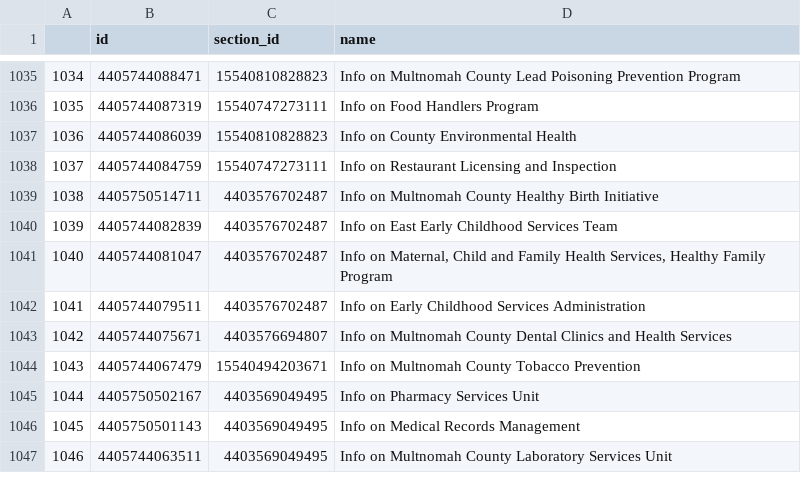
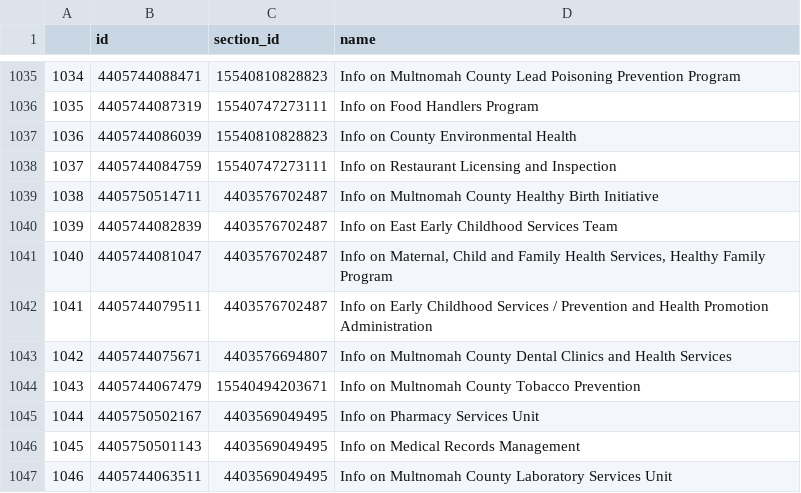
Before and after one commit to eGovPDX/zendesk-data-analysis, a CSV file: data/articles.csv, drawn as a sheet; only a part is shown, gaps mark what is left out.

```diff
--- a/data/articles.csv
+++ b/data/articles.csv
@@ -1041,3 +1041,3 @@
 "1040",4405744081047,4403576702487,"Info on Maternal, Child and Family Health Services, Healthy Family Program"
-"1041",4405744079511,4403576702487,"Info on Early Childhood Services Administration"
+"1041",4405744079511,4403576702487,"Info on Early Childhood Services / Prevention and Health Promotion Administration"
 "1042",4405744075671,4403576694807,"Info on Multnomah County Dental Clinics and Health Services"
```
